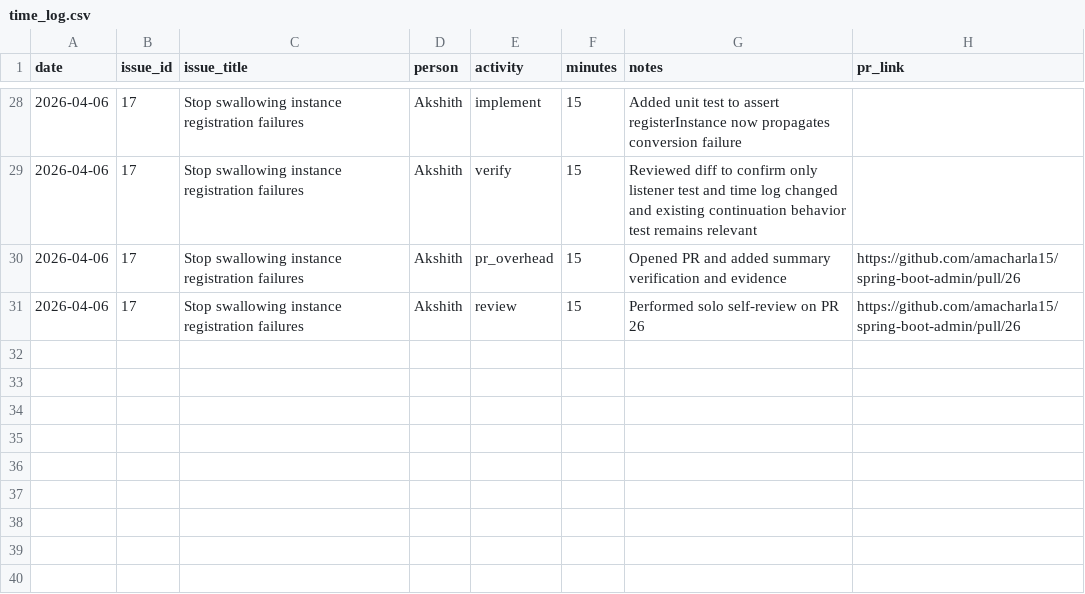
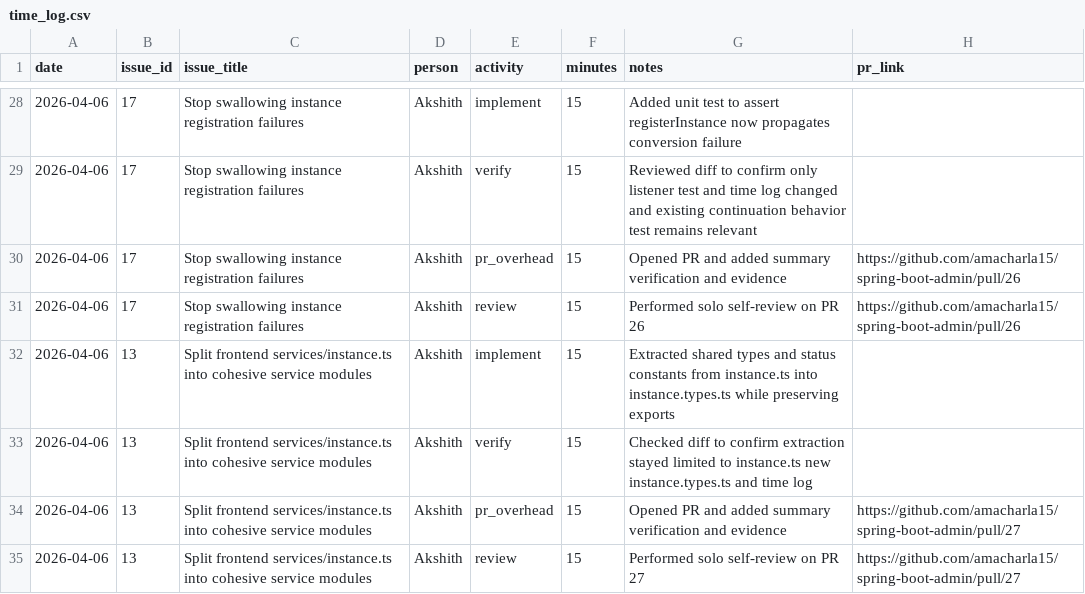
Before and after one commit to amacharla15/spring-boot-admin, a CSV file: docs/time_log.csv, drawn as a sheet; only a part is shown, gaps mark what is left out; the diff names each change by its address in the sheet, - before the commit and + after, or states it on an @@ line.

Commit message:
630:P2 Extract instance types and state constants from services/instance.ts (#27)
Time Log (required)

Triage/Understand: 0:00
Plan: 0:15
Implement: 0:15
Verify: 0:15
PR overhead: 0:15
Review time (as reviewer): 0:15
Rework after review: 0:00
Total: 1:00

Notes:
- Narrowed the issue to a small extraction to keep the PR reviewable
- Preserved the existing import surface by re-exporting the extracted symbols from services/instance.ts

```diff
--- a/docs/time_log.csv
+++ b/docs/time_log.csv
+row 32: 2026-04-06 | 13 | Split frontend services/instance.ts into cohesive service modules | Akshith | implement | 15 | Extracted shared types and status constants from instance.ts into instance.types.ts while preserving exports
+row 33: 2026-04-06 | 13 | Split frontend services/instance.ts into cohesive service modules | Akshith | verify | 15 | Checked diff to confirm extraction stayed limited to instance.ts new instance.types.ts and time log
+row 34: 2026-04-06 | 13 | Split frontend services/instance.ts into cohesive service modules | Akshith | pr_overhead | 15 | Opened PR and added summary verification and evidence | https://github.com/amacharla15/spring-boot-admin/pull/27
+row 35: 2026-04-06 | 13 | Split frontend services/instance.ts into cohesive service modules | Akshith | review | 15 | Performed solo self-review on PR 27 | https://github.com/amacharla15/spring-boot-admin/pull/27
```
Also changed, not shown: 2 other files.
